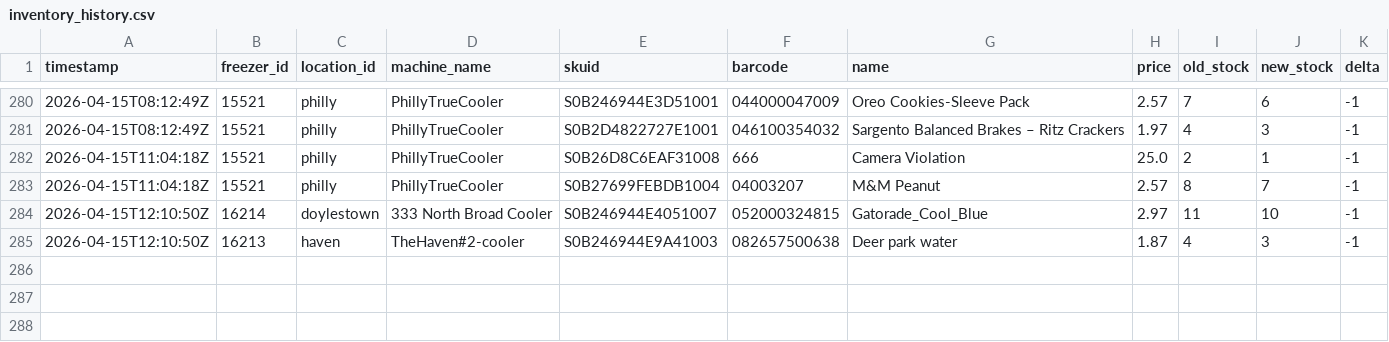
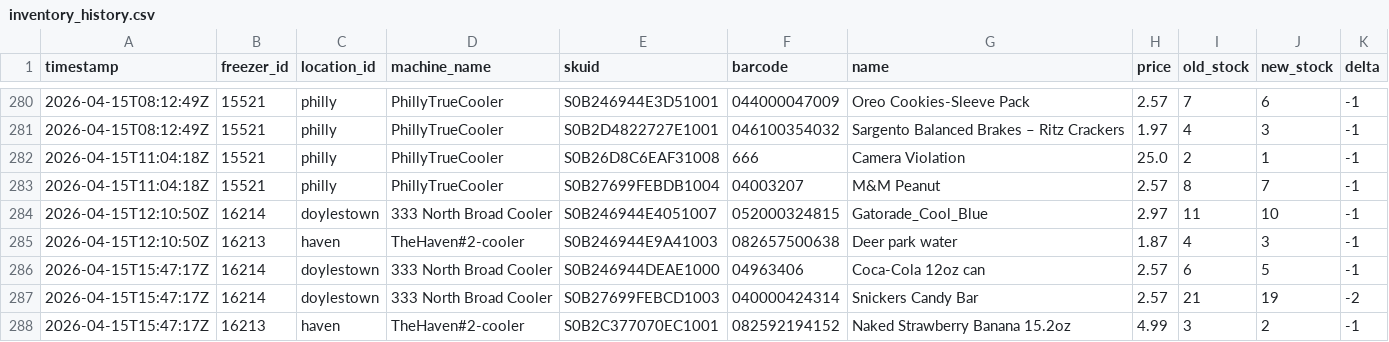
Before and after one commit to lukeleisman/blanketbox_public, a CSV file: docs/inventory_history.csv, drawn as a sheet; only a part is shown, gaps mark what is left out; the diff names each change by its address in the sheet, - before the commit and + after, or states it on an @@ line.

```diff
--- a/docs/inventory_history.csv
+++ b/docs/inventory_history.csv
+row 286: 2026-04-15T15:47:17Z | 16214 | doylestown | 333 North Broad Cooler | S0B246944DEAE1000 | 04963406 | Coca-Cola 12oz can | 2.57 | 6 | 5 | -1
+row 287: 2026-04-15T15:47:17Z | 16214 | doylestown | 333 North Broad Cooler | S0B27699FEBCD1003 | 040000424314 | Snickers Candy Bar | 2.57 | 21 | 19 | -2
+row 288: 2026-04-15T15:47:17Z | 16213 | haven | TheHaven#2-cooler | S0B2C377070EC1001 | 082592194152 | Naked Strawberry Banana 15.2oz | 4.99 | 3 | 2 | -1
```
Also changed, not shown: docs/inventory.csv, 2 other files.
